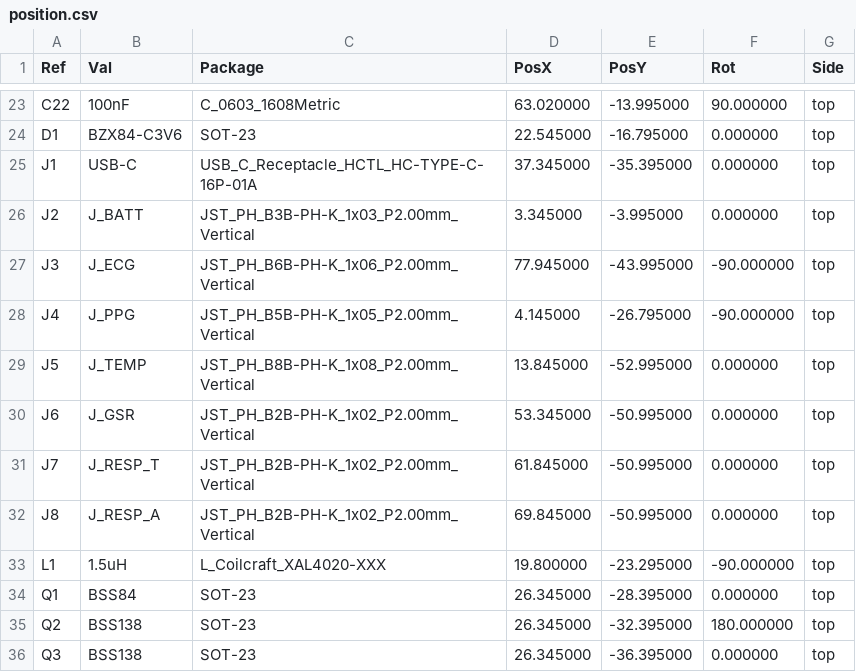
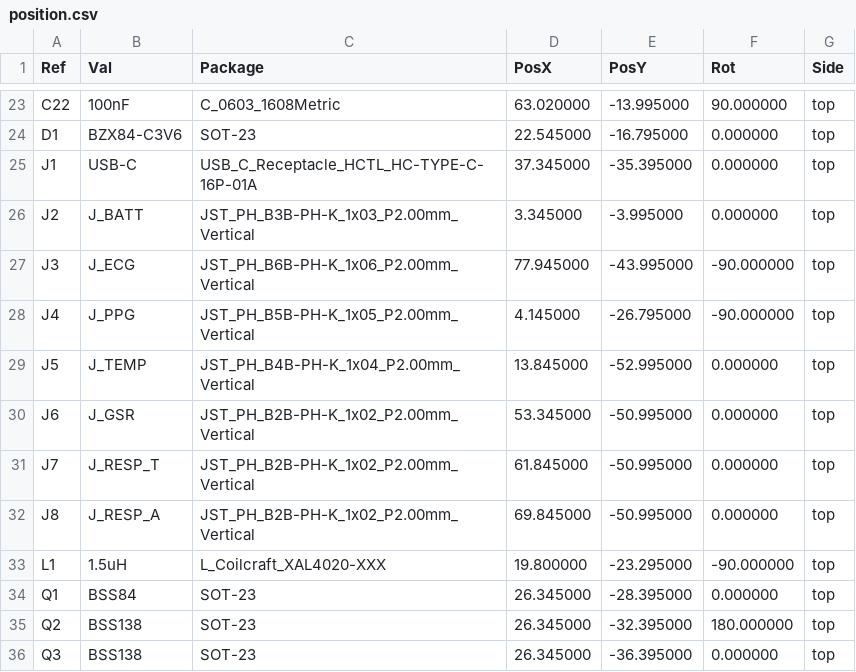
Before and after one commit to AlejandroPina/PinaBio-Paca-v2.0-beta, a CSV file: hardware/cursor/PinaBio-v2.0-Cursor/fab/position.csv, drawn as a sheet; only a part is shown, gaps mark what is left out.

```diff
--- a/hardware/cursor/PinaBio-v2.0-Cursor/fab/position.csv
+++ b/hardware/cursor/PinaBio-v2.0-Cursor/fab/position.csv
@@ -28,3 +28,3 @@ Ref,Val,Package,PosX,PosY,Rot,Side
 "J4","J_PPG","JST_PH_B5B-PH-K_1x05_P2.00mm_Vertical",4.145000,-26.795000,-90.000000,top
-"J5","J_TEMP","JST_PH_B8B-PH-K_1x08_P2.00mm_Vertical",13.845000,-52.995000,0.000000,top
+"J5","J_TEMP","JST_PH_B4B-PH-K_1x04_P2.00mm_Vertical",13.845000,-52.995000,0.000000,top
 "J6","J_GSR","JST_PH_B2B-PH-K_1x02_P2.00mm_Vertical",53.345000,-50.995000,0.000000,top
```
Also changed, not shown: hardware/cursor/PinaBio-v2.0-Cursor/bom.csv, 28 other files.
